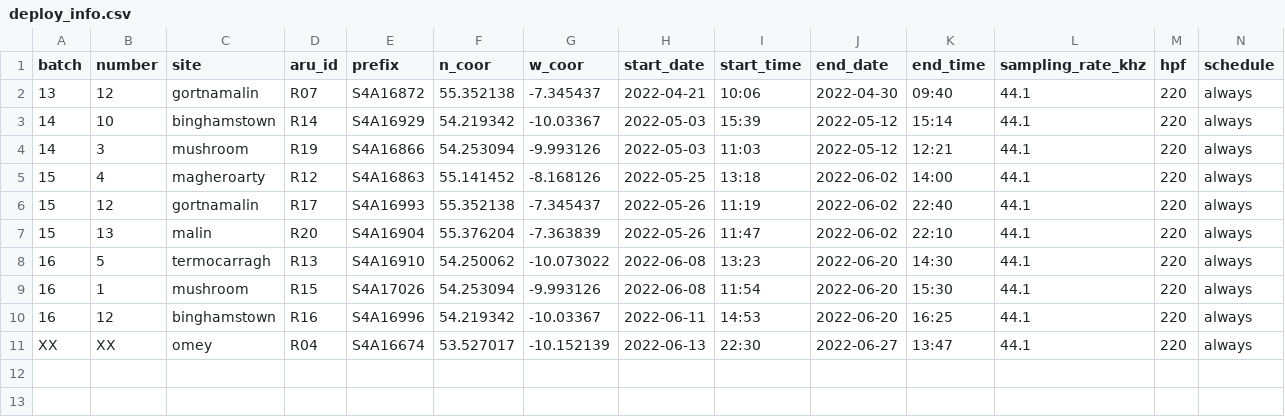
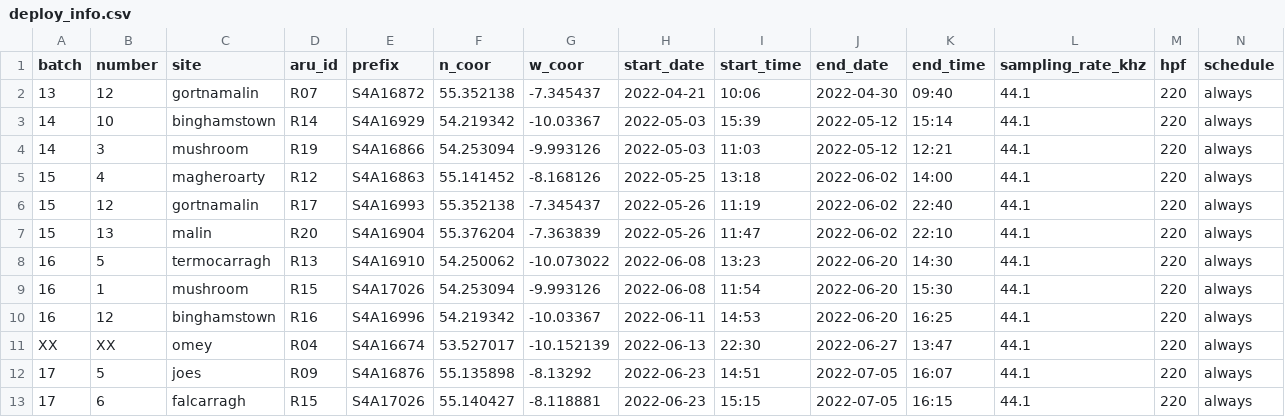
Before and after one commit to ParisiAndrea/Call_patterning, a CSV file: CSV/input/deploy_info.csv, drawn as a sheet; only a part is shown; rows hold the shown columns only; the diff names each change by its address in the sheet, - before the commit and + after, or states it on an @@ line.

```diff
--- a/CSV/input/deploy_info.csv
+++ b/CSV/input/deploy_info.csv
+row 12: 17 | 5 | joes | R09 | S4A16876 | 55.135898 | -8.13292 | 2022-06-23 | 14:51 | 2022-07-05 | 16:07 | 44.1 | 220 | always
+row 13: 17 | 6 | falcarragh | R15 | S4A17026 | 55.140427 | -8.118881 | 2022-06-23 | 15:15 | 2022-07-05 | 16:15 | 44.1 | 220 | always
```
Also changed, not shown: 9 other files.
